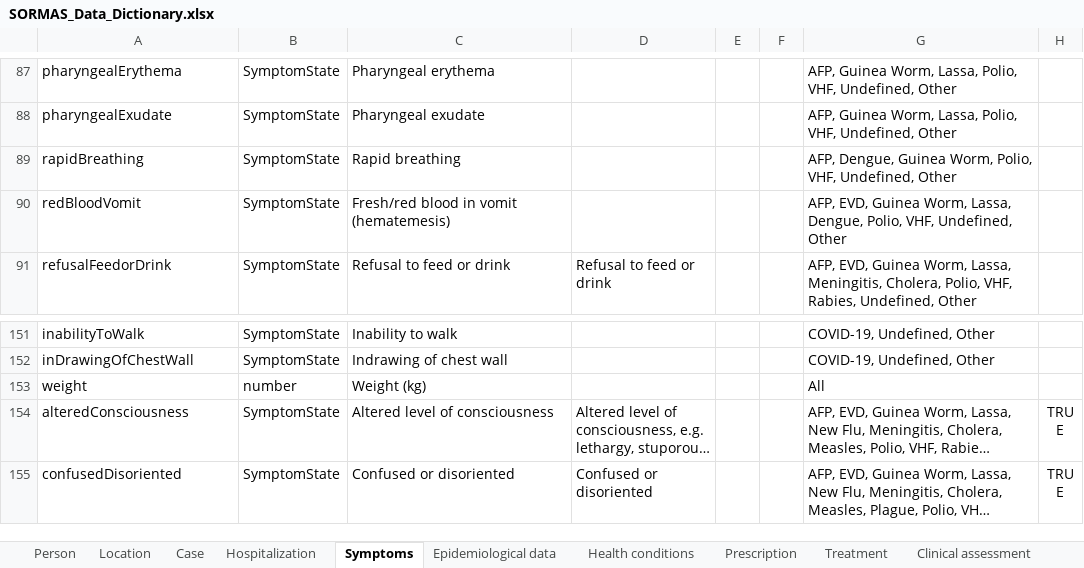
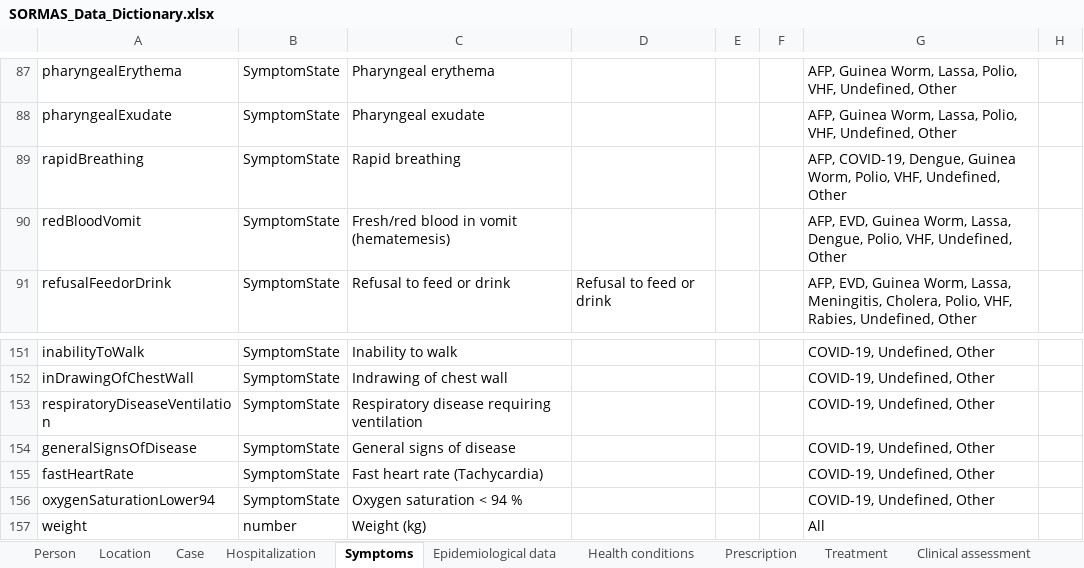
Before and after one commit to SORMAS-Foundation/SORMAS-Project, an Excel workbook: sormas-api/src/main/resources/doc/SORMAS_Data_Dictionary.xlsx, sheet Symptoms, drawn as a sheet; only a part is shown, gaps mark what is left out; the shorter side is filled out with more unchanged rows; long unchanged cells end in …; values as stored, in another font and other column widths than the file's, no borders; table styles not drawn; the diff names each change by its address in the sheet, - before the commit and + after, or states it on an @@ line.

```diff
--- a/sormas-api/src/main/resources/doc/SORMAS_Data_Dictionary.xlsx (sheet Symptoms)
+++ b/sormas-api/src/main/resources/doc/SORMAS_Data_Dictionary.xlsx (sheet Symptoms)
-G89: AFP, Dengue, Guinea…
+G89: AFP, COVID-19, Dengue, Guinea…
+row 153: respiratoryDiseaseVentilation | SymptomState | Respiratory disease requiring ventilation |  |  |  | COVID-19, Undefined, Other
+row 154: generalSignsOfDisease | SymptomState | General signs of disease |  |  |  | COVID-19, Undefined, Other
+row 155: fastHeartRate | SymptomState | Fast heart rate (Tachycardia) |  |  |  | COVID-19, Undefined, Other
+row 156: oxygenSaturationLower94 | SymptomState | Oxygen saturation < 94 % |  |  |  | COVID-19, Undefined, Other
```
Also changed, not shown: sheet Case, sheet Health conditions, sheet Sample, sheet About, sheet Pathogen test, sormas-api/src/main/resources/doc/SORMAS_User_Rights.xlsx, 1 other file.
